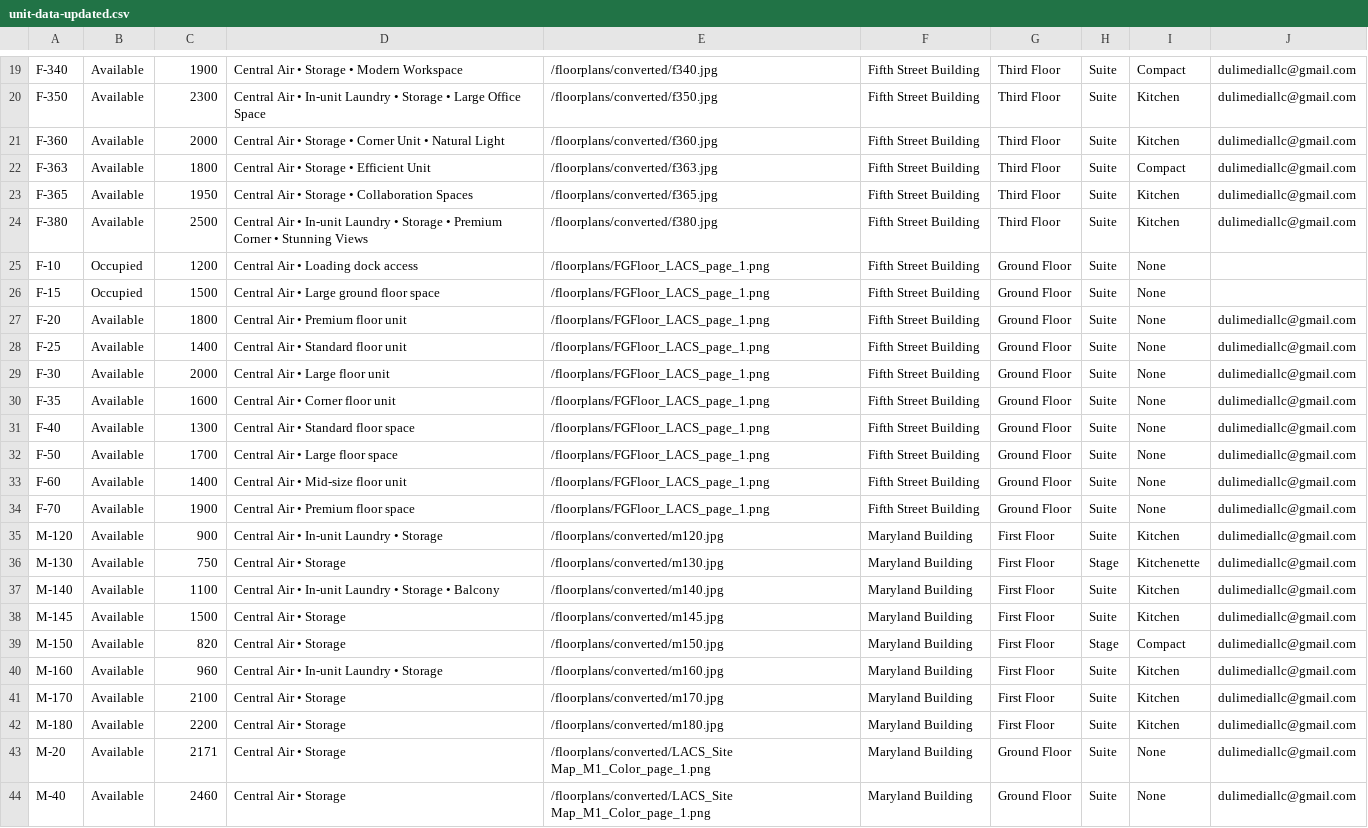
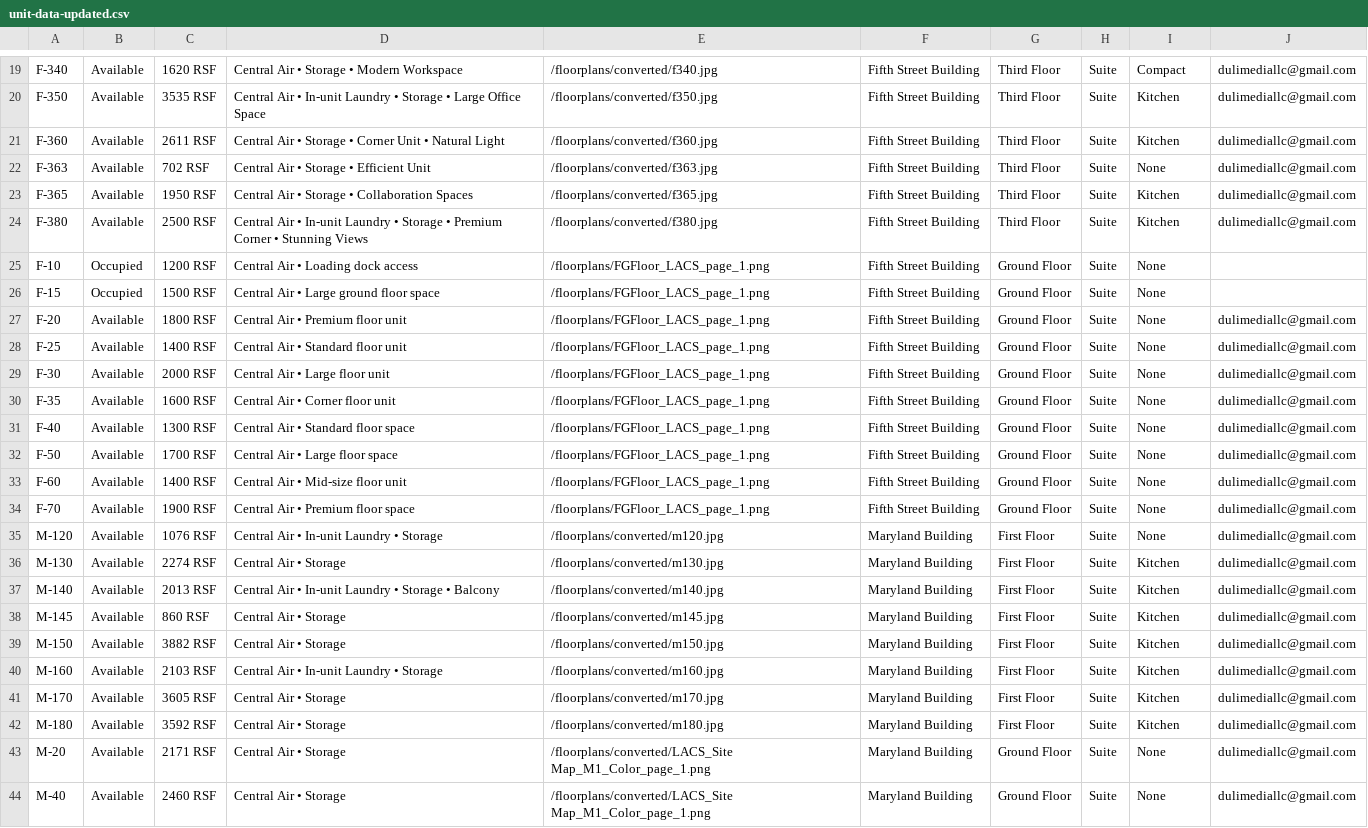
Before and after one commit to dulimedia/LACSWORLD, a CSV file: public/unit-data-updated.csv, drawn as a sheet; only a part is shown, gaps mark what is left out; the diff covers the shown part only; the diff names each change by its address in the sheet, - before the commit and + after, or states it on an @@ line.

```diff
--- a/public/unit-data-updated.csv
+++ b/public/unit-data-updated.csv
-C19: 1900
+C19: 1620 RSF
-C20: 2300
+C20: 3535 RSF
-C21: 2000
+C21: 2611 RSF
-C22: 1800
+C22: 702 RSF
-I22: Compact
+I22: None
-C23: 1950
+C23: 1950 RSF
-C24: 2500
+C24: 2500 RSF
-C25: 1200
+C25: 1200 RSF
-C26: 1500
+C26: 1500 RSF
-C27: 1800
+C27: 1800 RSF
-C28: 1400
+C28: 1400 RSF
-C29: 2000
+C29: 2000 RSF
-C30: 1600
+C30: 1600 RSF
-C31: 1300
+C31: 1300 RSF
-C32: 1700
+C32: 1700 RSF
-C33: 1400
+C33: 1400 RSF
-C34: 1900
+C34: 1900 RSF
-C35: 900
+C35: 1076 RSF
-I35: Kitchen
+I35: None
-C36: 750
+C36: 2274 RSF
-H36: Stage
+H36: Suite
-I36: Kitchenette
+I36: Kitchen
-C37: 1100
+C37: 2013 RSF
-C38: 1500
+C38: 860 RSF
-C39: 820
+C39: 3882 RSF
-H39: Stage
+H39: Suite
-I39: Compact
+I39: Kitchen
-C40: 960
+C40: 2103 RSF
-C41: 2100
+C41: 3605 RSF
-C42: 2200
+C42: 3592 RSF
-C43: 2171
+C43: 2171 RSF
-C44: 2460
+C44: 2460 RSF
```
Also changed, not shown: 1 removed row and 90 edited cells elsewhere in this file, 2 other files.
